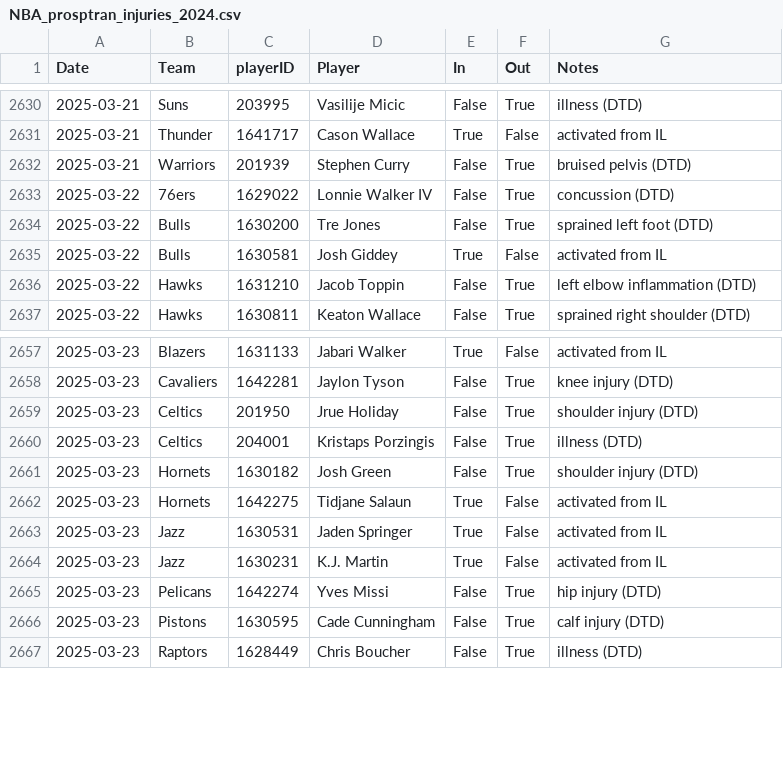
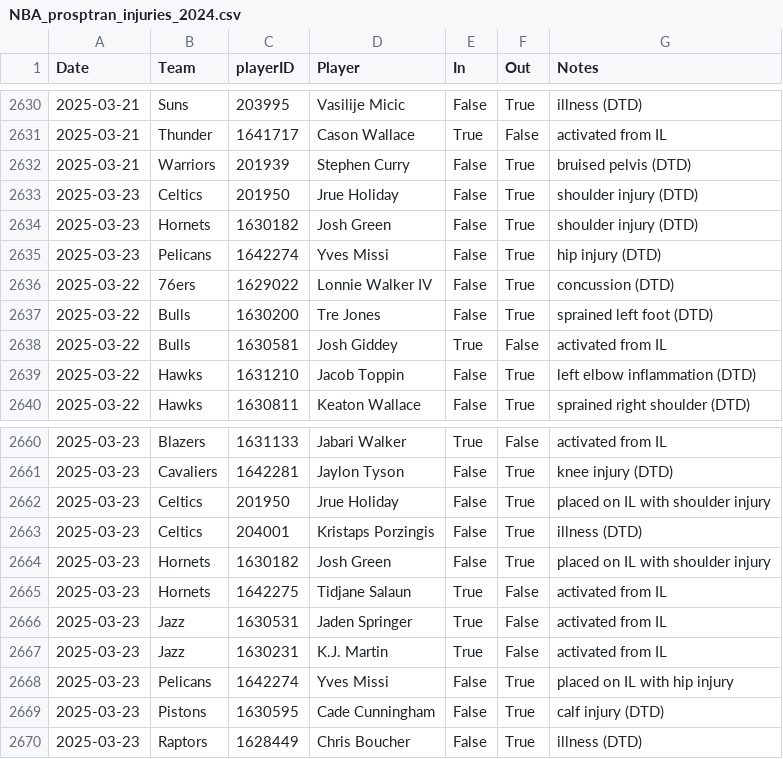
Before and after one commit to sravanpannala/csv, a CSV file: NBA_prosptran_injuries_2024.csv, drawn as a sheet; only a part is shown, gaps mark what is left out; the diff covers the shown part only.

Commit message:
update adj rat, injury & SSQM

```diff
--- a/NBA_prosptran_injuries_2024.csv
+++ b/NBA_prosptran_injuries_2024.csv
@@ -2632,2 +2632,5 @@ Date,Team,playerID,Player,In,Out,Notes
 2025-03-21,Warriors,201939,Stephen Curry,False,True,bruised pelvis (DTD)
+2025-03-23,Celtics,201950,Jrue Holiday,False,True,shoulder injury (DTD)
+2025-03-23,Hornets,1630182,Josh Green,False,True,shoulder injury (DTD)
+2025-03-23,Pelicans,1642274,Yves Missi,False,True,hip injury (DTD)
 2025-03-22,76ers,1629022,Lonnie Walker IV,False,True,concussion (DTD)
@@ -2658,5 +2661,5 @@ Date,Team,playerID,Player,In,Out,Notes
 2025-03-23,Cavaliers,1642281,Jaylon Tyson,False,True,knee injury (DTD)
-2025-03-23,Celtics,201950,Jrue Holiday,False,True,shoulder injury (DTD)
+2025-03-23,Celtics,201950,Jrue Holiday,False,True,placed on IL with shoulder injury
 2025-03-23,Celtics,204001,Kristaps Porzingis,False,True,illness (DTD)
-2025-03-23,Hornets,1630182,Josh Green,False,True,shoulder injury (DTD)
+2025-03-23,Hornets,1630182,Josh Green,False,True,placed on IL with shoulder injury
 2025-03-23,Hornets,1642275,Tidjane Salaun,True,False,activated from IL
@@ -2664,3 +2667,3 @@ Date,Team,playerID,Player,In,Out,Notes
 2025-03-23,Jazz,1630231,K.J. Martin,True,False,activated from IL
-2025-03-23,Pelicans,1642274,Yves Missi,False,True,hip injury (DTD)
+2025-03-23,Pelicans,1642274,Yves Missi,False,True,placed on IL with hip injury
 2025-03-23,Pistons,1630595,Cade Cunningham,False,True,calf injury (DTD)
```
Also changed, not shown: 22 added rows elsewhere in this file, NBA_Adj_Ratings_2024_2025.csv, NBA_Shot_Quality_2024_2025_V2.csv.
